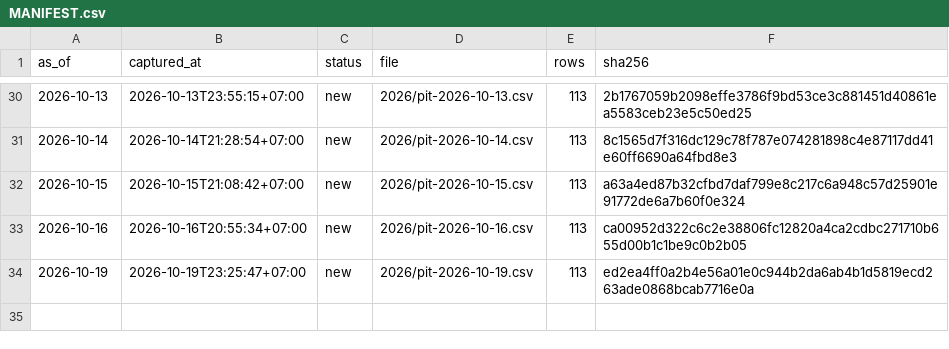
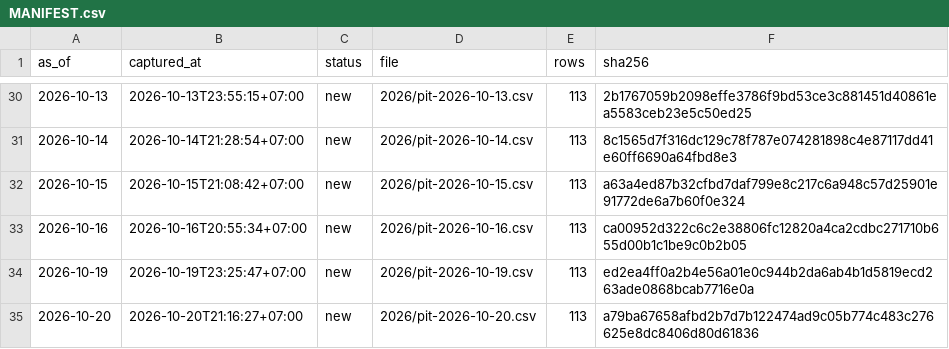
Before and after one commit to PTHAICAP/pthai-pit, a CSV file: pit/MANIFEST.csv, drawn as a sheet; only a part is shown, gaps mark what is left out.

```diff
--- a/pit/MANIFEST.csv
+++ b/pit/MANIFEST.csv
@@ -34 +34,2 @@ as_of,captured_at,status,file,rows,sha256
 2026-10-19,2026-10-19T23:25:47+07:00,new,2026/pit-2026-10-19.csv,113,ed2ea4ff0a2b4e56a01e0c944b2da6ab4b1d5819ecd263ade0868bcab7716e0a
+2026-10-20,2026-10-20T21:16:27+07:00,new,2026/pit-2026-10-20.csv,113,a79ba67658afbd2b7d7b122474ad9c05b774c483c276625e8dc8406d80d61836
```
Also changed, not shown: pit/market/2026.csv, 7 other files.
